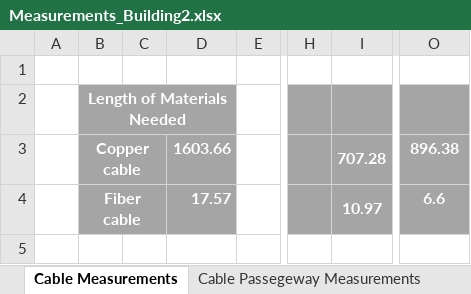
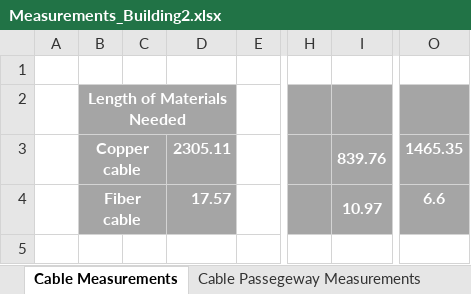
Before and after one commit to RafaCosta04/rcomp-24-25-dg-g1, an Excel workbook: doc/Sprint_1/1222123/Measurements_Building2.xlsx, sheet Cable Measurements, drawn as a sheet; only a part is shown, gaps mark what is left out; values as stored, in another font and other column widths than the file's, no borders; the diff names each change by its address in the sheet, - before the commit and + after, or states it on an @@ line.

Commit message:
Sprint 1 completed

```diff
--- a/doc/Sprint_1/1222123/Measurements_Building2.xlsx (sheet Cable Measurements)
+++ b/doc/Sprint_1/1222123/Measurements_Building2.xlsx (sheet Cable Measurements)
-D3: 1603.66
+D3: 2305.11
-I3: 707.28
+I3: 839.76
-O3: 896.38
+O3: 1465.35
```
Also changed, not shown: 2 other files.
